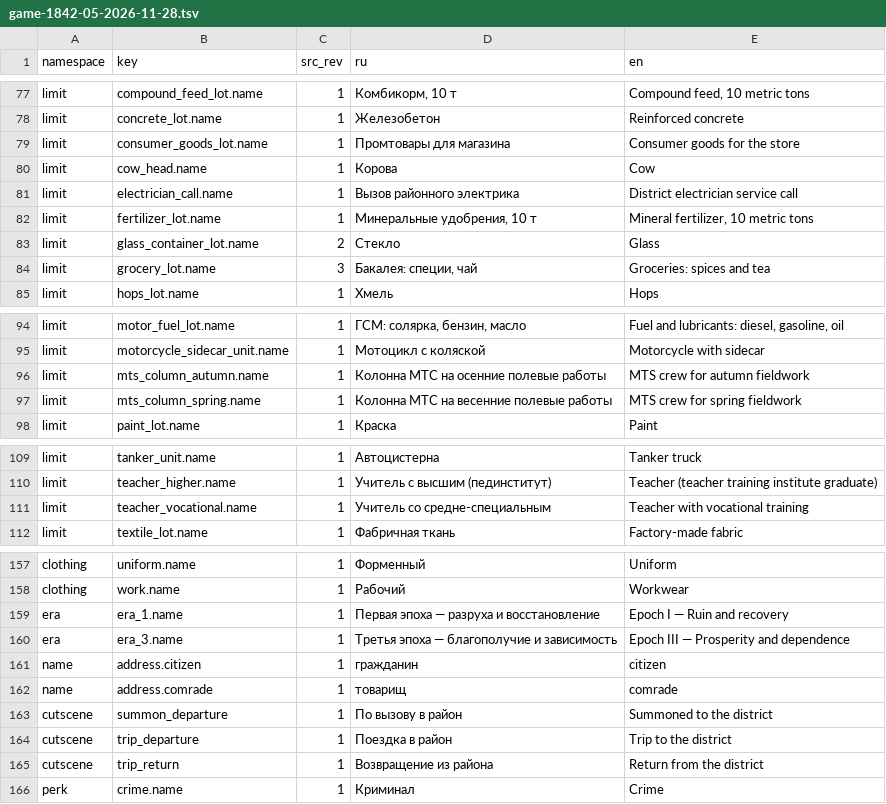
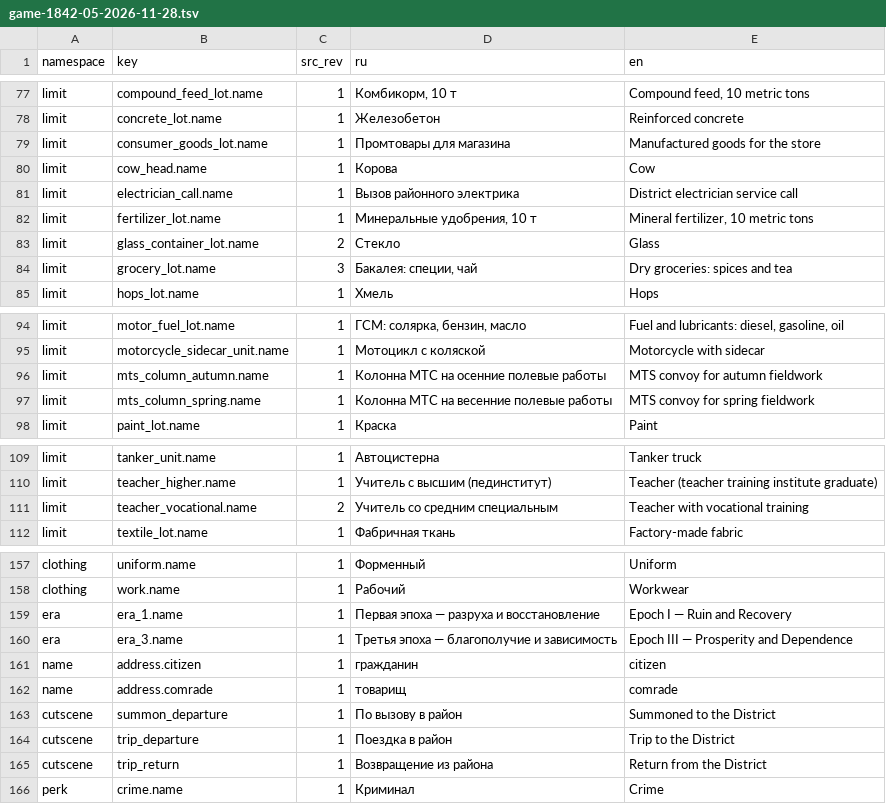
Before and after one commit to algb006/kolkhoz_rpg, a TSV file: manual/texts/en/game-1842-05-2026-11-28.tsv, drawn as a sheet; only a part is shown, gaps mark what is left out; the diff covers the shown part only.

```diff
--- a/manual/texts/en/game-1842-05-2026-11-28.tsv
+++ b/manual/texts/en/game-1842-05-2026-11-28.tsv
@@ -78,3 +78,3 @@ limit	compound_feed_lot.name	1	Комбикорм, 10 т	Compound feed, 10 metri
 limit	concrete_lot.name	1	Железобетон	Reinforced concrete
-limit	consumer_goods_lot.name	1	Промтовары для магазина	Consumer goods for the store
+limit	consumer_goods_lot.name	1	Промтовары для магазина	Manufactured goods for the store
 limit	cow_head.name	1	Корова	Cow
@@ -83,3 +83,3 @@ limit	fertilizer_lot.name	1	Минеральные удобрения, 10 т	Min
 limit	glass_container_lot.name	2	Стекло	Glass
-limit	grocery_lot.name	3	Бакалея: специи, чай	Groceries: spices and tea
+limit	grocery_lot.name	3	Бакалея: специи, чай	Dry groceries: spices and tea
 limit	hops_lot.name	1	Хмель	Hops
@@ -95,4 +95,4 @@ limit	motor_fuel_lot.name	1	ГСМ: солярка, бензин, масло	Fue
 limit	motorcycle_sidecar_unit.name	1	Мотоцикл с коляской	Motorcycle with sidecar
-limit	mts_column_autumn.name	1	Колонна МТС на осенние полевые работы	MTS crew for autumn fieldwork
-limit	mts_column_spring.name	1	Колонна МТС на весенние полевые работы	MTS crew for spring fieldwork
+limit	mts_column_autumn.name	1	Колонна МТС на осенние полевые работы	MTS convoy for autumn fieldwork
+limit	mts_column_spring.name	1	Колонна МТС на весенние полевые работы	MTS convoy for spring fieldwork
 limit	paint_lot.name	1	Краска	Paint
@@ -110,3 +110,3 @@ limit	tanker_unit.name	1	Автоцистерна	Tanker truck
 limit	teacher_higher.name	1	Учитель с высшим (пединститут)	Teacher (teacher training institute graduate)
-limit	teacher_vocational.name	1	Учитель со средне-специальным	Teacher with vocational training
+limit	teacher_vocational.name	2	Учитель со средним специальным	Teacher with vocational training
 limit	textile_lot.name	1	Фабричная ткань	Factory-made fabric
@@ -158,9 +158,9 @@ clothing	uniform.name	1	Форменный	Uniform
 clothing	work.name	1	Рабочий	Workwear
-era	era_1.name	1	Первая эпоха — разруха и восстановление	Epoch I — Ruin and recovery
-era	era_3.name	1	Третья эпоха — благополучие и зависимость	Epoch III — Prosperity and dependence
+era	era_1.name	1	Первая эпоха — разруха и восстановление	Epoch I — Ruin and Recovery
+era	era_3.name	1	Третья эпоха — благополучие и зависимость	Epoch III — Prosperity and Dependence
 name	address.citizen	1	гражданин	citizen
 name	address.comrade	1	товарищ	comrade
-cutscene	summon_departure	1	По вызову в район	Summoned to the district
-cutscene	trip_departure	1	Поездка в район	Trip to the district
-cutscene	trip_return	1	Возвращение из района	Return from the district
+cutscene	summon_departure	1	По вызову в район	Summoned to the District
+cutscene	trip_departure	1	Поездка в район	Trip to the District
+cutscene	trip_return	1	Возвращение из района	Return from the District
 perk	crime.name	1	Криминал	Crime
```
Also changed, not shown: 6 edited cells elsewhere in this file.
